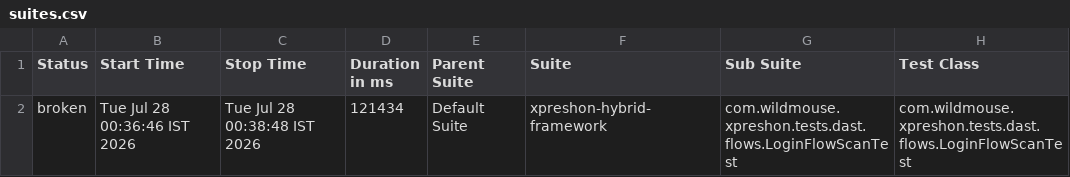
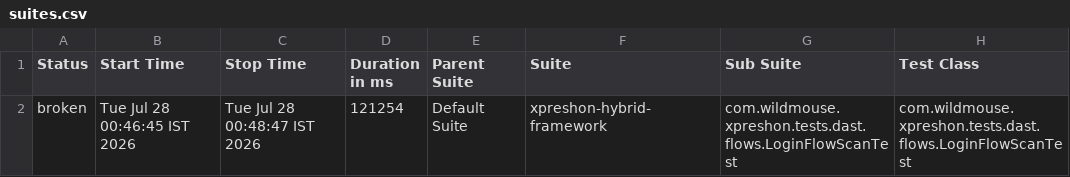
Before and after one commit to sarandadanika/wm-test-report, a CSV file: releases/release-01/data/suites.csv, drawn as a sheet; only a part is shown; the diff names each change by its address in the sheet, - before the commit and + after, or states it on an @@ line.

Commit message:
release-01 - 32/39 passed (2026-07-28 00:48)

```diff
--- a/releases/release-01/data/suites.csv
+++ b/releases/release-01/data/suites.csv
-B2 (Start Time): Tue Jul 28 00:36:46 IST 2026
+B2 (Start Time): Tue Jul 28 00:46:45 IST 2026
-C2 (Stop Time): Tue Jul 28 00:38:48 IST 2026
+C2 (Stop Time): Tue Jul 28 00:48:47 IST 2026
-D2 (Duration in ms): 121434
+D2 (Duration in ms): 121254
```
Also changed, not shown: 21 other files.
